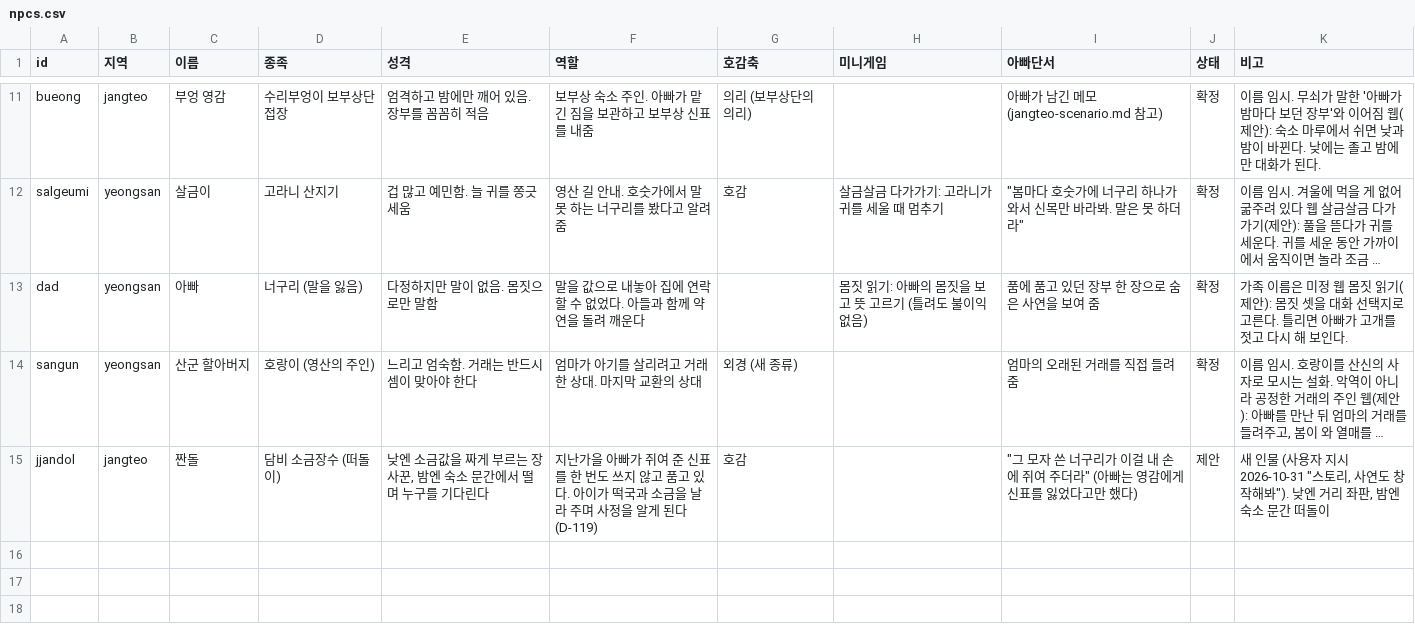
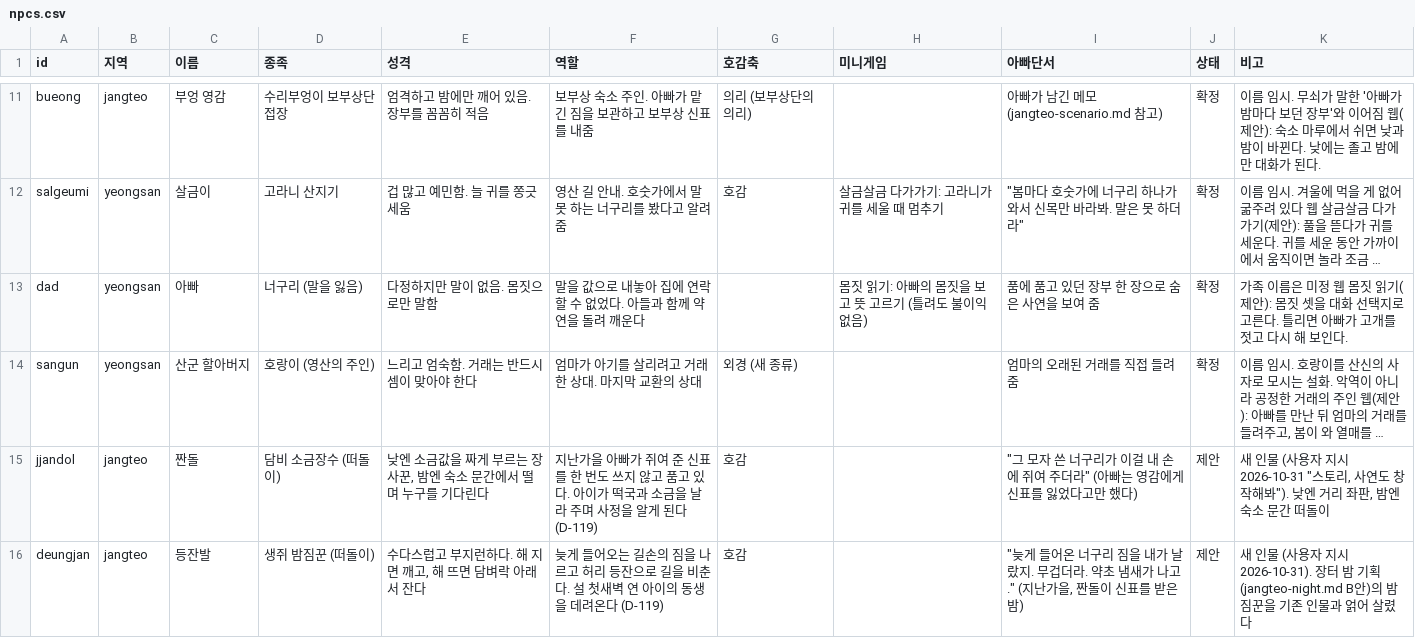
Before and after one commit to MATTTTJ/PACKOON, a CSV file: design/data/npcs.csv, drawn as a sheet; only a part is shown, gaps mark what is left out; long unchanged cells end in …; the diff names each change by its address in the sheet, - before the commit and + after, or states it on an @@ line.

```diff
--- a/design/data/npcs.csv
+++ b/design/data/npcs.csv
+row 16: deungjan | jangteo | 등잔발 | 생쥐 밤짐꾼 (떠돌이) | 수다스럽고 부지런하다. 해 지면 깨고, 해 뜨면 담벼락 아래서 잔다 | 늦게 들어오는 길손의 짐을 나르고 허리 등잔으로 길을 비춘다. 설 첫새벽 연 아이의 동생을 데려온다 (D-119) | 호감 |  | "늦게 들어온 너구리 짐을 내가 날랐지. 무겁더라. 약초 냄새가 나고." (지난가을, 짠돌이 신표를 받은 밤) | 제안 | 새 인물 (사용자 지시 2026-10-31). 장터 밤 기획(jangteo-night.md B안)의 밤짐꾼을 기존 인물과 얽어 살렸다
```
Also changed, not shown: design/data/decisions.csv, design/data/notebook.csv, 6 other files.
